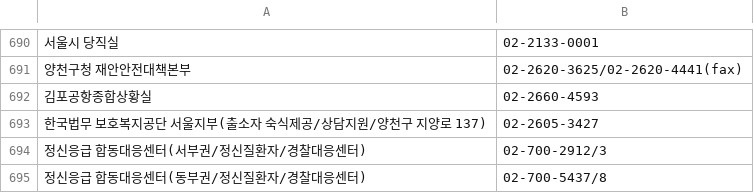
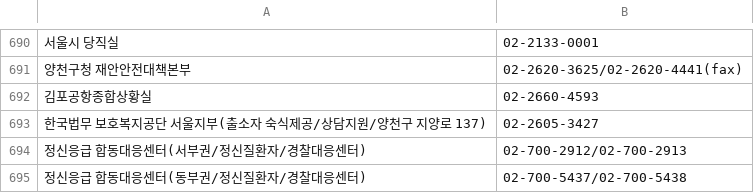
Before and after one commit to bandit1397/phonebook_callable, a CSV file: data.csv, drawn as a sheet; only a part is shown, gaps mark what is left out; the diff names each change by its address in the sheet, - before the commit and + after, or states it on an @@ line.

Commit message:
Update data.csv

```diff
--- a/data.csv
+++ b/data.csv
-B694: 02-700-2912/3
+B694: 02-700-2912/02-700-2913
-B695: 02-700-5437/8
+B695: 02-700-5437/02-700-5438
```
